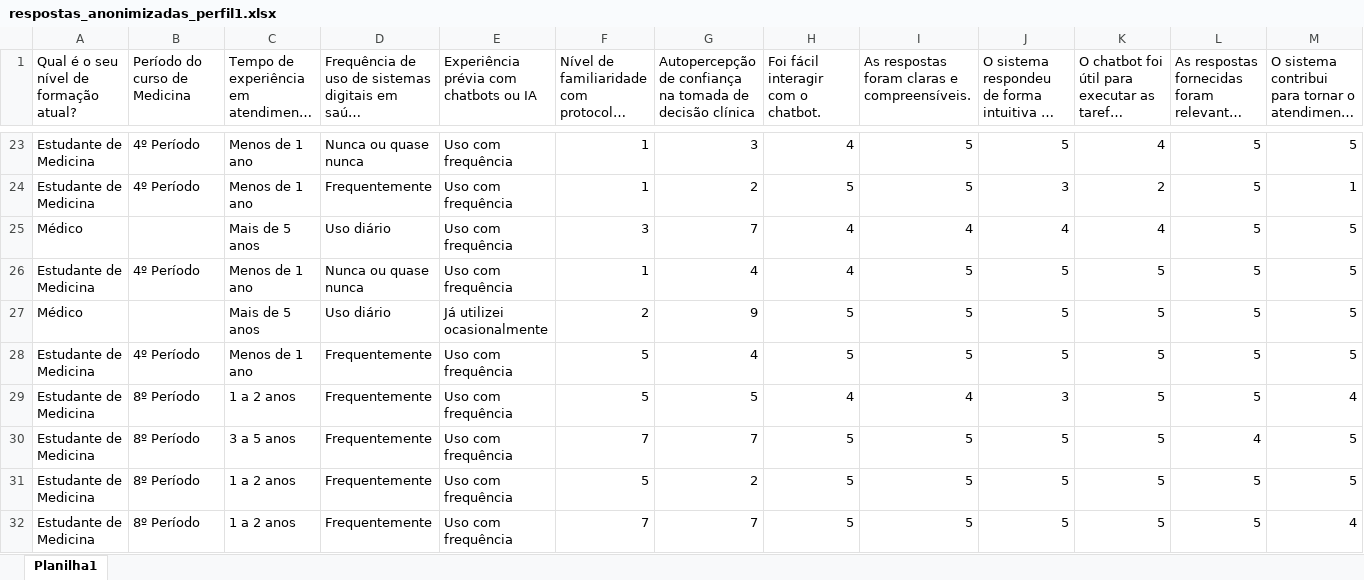
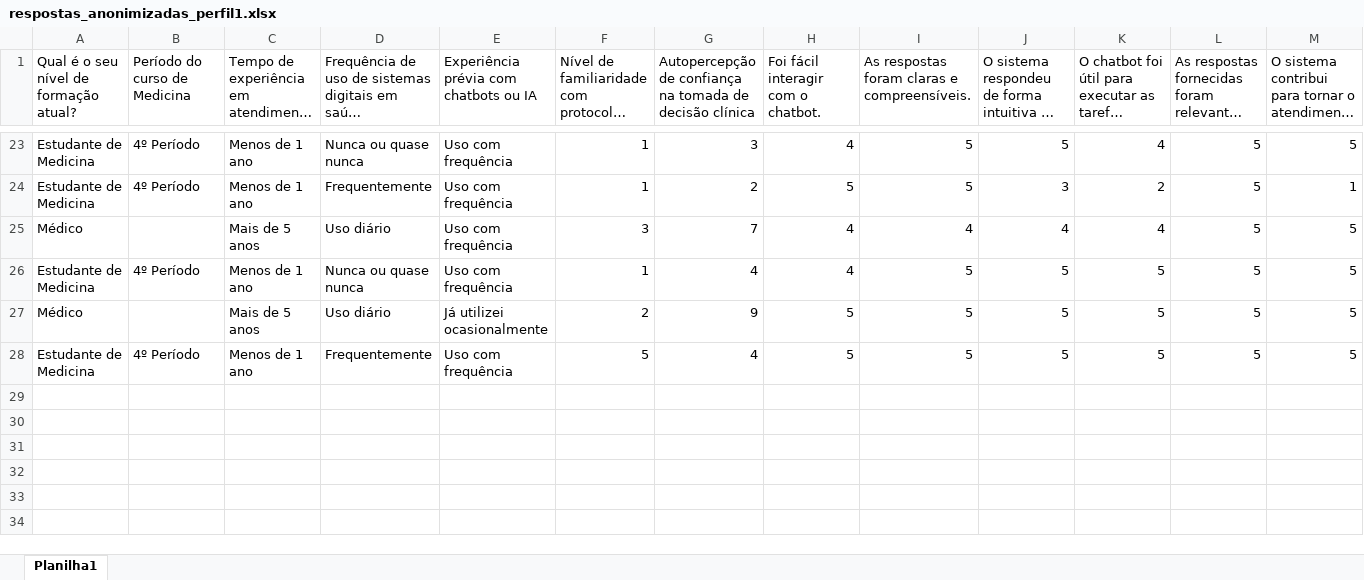
Before and after one commit to joosenetoo/dissertacao-ufersa-higia, an Excel workbook: respostas_anonimizadas_perfil1.xlsx, sheet Planilha1, drawn as a sheet; only a part is shown, gaps mark what is left out; long unchanged cells end in …; values as stored, in another font and other column widths than the file's, no borders; rows hold the shown columns only; the diff names each change by its address in the sheet, - before the commit and + after, or states it on an @@ line.

```diff
--- a/respostas_anonimizadas_perfil1.xlsx (sheet Planilha1)
+++ b/respostas_anonimizadas_perfil1.xlsx (sheet Planilha1)
-row 29: Estudante de Medicina | 8º Período | 1 a 2 anos | Frequentemente | Uso com frequência | 5 | 5 | 4 | 4 | 3 | 5 | 5 | 4
-row 30: Estudante de Medicina | 8º Período | 3 a 5 anos | Frequentemente | Uso com frequência | 7 | 7 | 5 | 5 | 5 | 5 | 4 | 5
-row 31: Estudante de Medicina | 8º Período | 1 a 2 anos | Frequentemente | Uso com frequência | 5 | 2 | 5 | 5 | 5 | 5 | 5 | 5
-row 32: Estudante de Medicina | 8º Período | 1 a 2 anos | Frequentemente | Uso com frequência | 7 | 7 | 5 | 5 | 5 | 5 | 5 | 4
```
